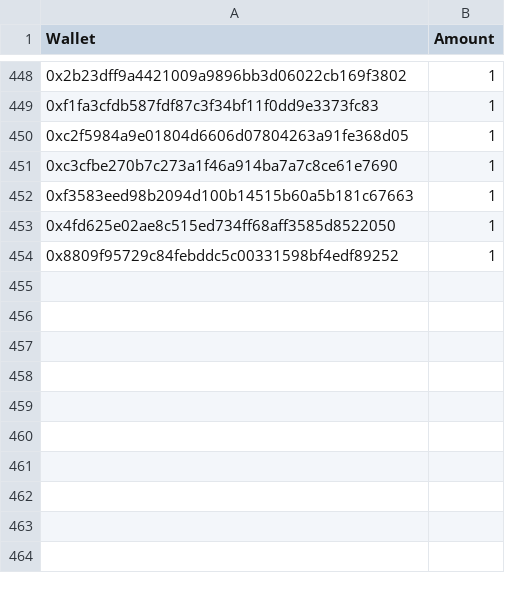
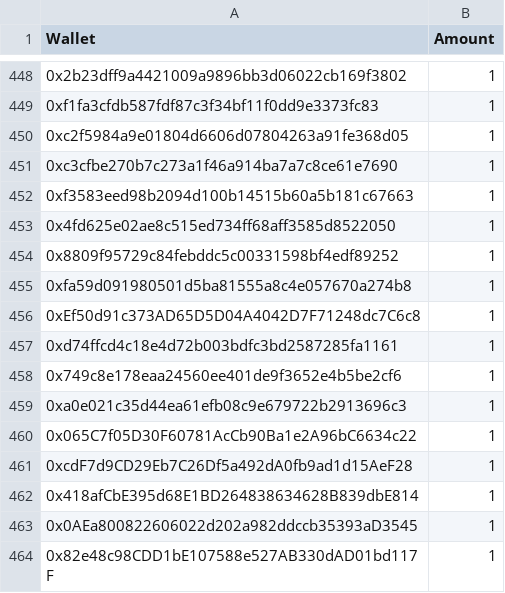
Before and after one commit to jesuzzback/drippp, a CSV file: data/GTD.csv, drawn as a sheet; only a part is shown, gaps mark what is left out; the diff names each change by its address in the sheet, - before the commit and + after, or states it on an @@ line.

Commit message:
Update GTD.csv

```diff
--- a/data/GTD.csv
+++ b/data/GTD.csv
+row 455: 0xfa59d091980501d5ba81555a8c4e057670a274b8 | 1
+row 456: 0xEf50d91c373AD65D5D04A4042D7F71248dc7C6c8 | 1
+row 457: 0xd74ffcd4c18e4d72b003bdfc3bd2587285fa1161 | 1
+row 458: 0x749c8e178eaa24560ee401de9f3652e4b5be2cf6 | 1
+row 459: 0xa0e021c35d44ea61efb08c9e679722b2913696c3 | 1
+row 460: 0x065C7f05D30F60781AcCb90Ba1e2A96bC6634c22 | 1
+row 461: 0xcdF7d9CD29Eb7C26Df5a492dA0fb9ad1d15AeF28 | 1
+row 462: 0x418afCbE395d68E1BD264838634628B839dbE814 | 1
+row 463: 0x0AEa800822606022d202a982ddccb35393aD3545 | 1
+row 464: 0x82e48c98CDD1bE107588e527AB330dAD01bd117F | 1
```
